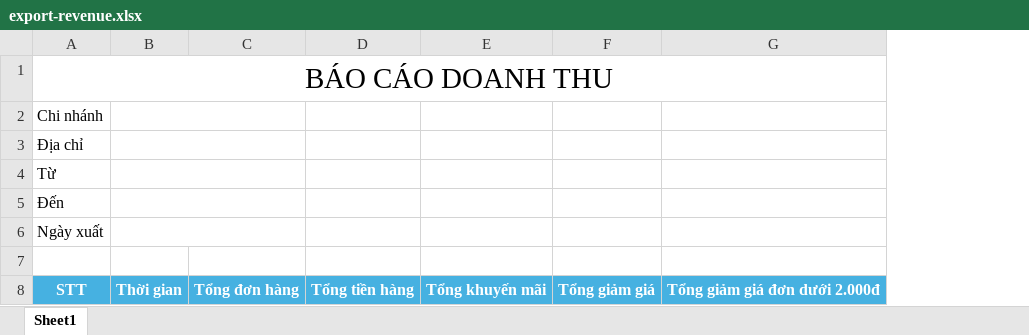
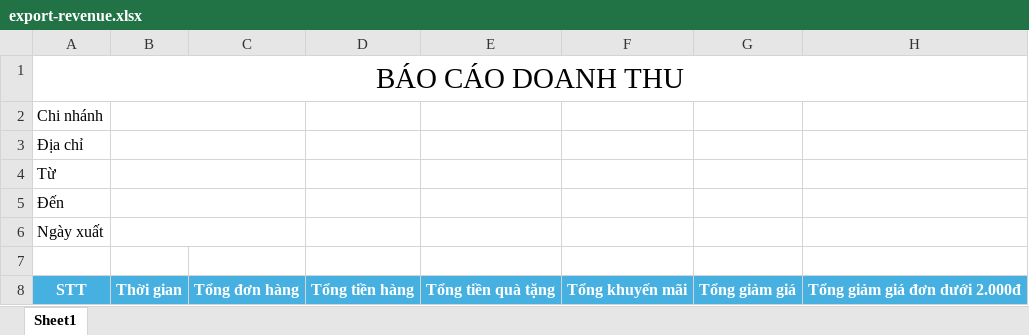
Before and after one commit to homeslands/order, an Excel workbook: app/order-api/public/templates/excel/export-revenue.xlsx, sheet Sheet1, drawn as a sheet; only a part is shown; values as stored, in another font and other column widths than the file's, no borders; the diff names each change by its address in the sheet, - before the commit and + after, or states it on an @@ line.

Commit message:
* ParentId: TRE-222-BE (4) Task Id: TRE-222-BE Type: Development Description: - Fix branch revenue have cost of gift product

```diff
--- a/app/order-api/public/templates/excel/export-revenue.xlsx (sheet Sheet1)
+++ b/app/order-api/public/templates/excel/export-revenue.xlsx (sheet Sheet1)
+column E, row 8: Tổng tiền quà tặng
```
Also changed, not shown: 8 other files.
